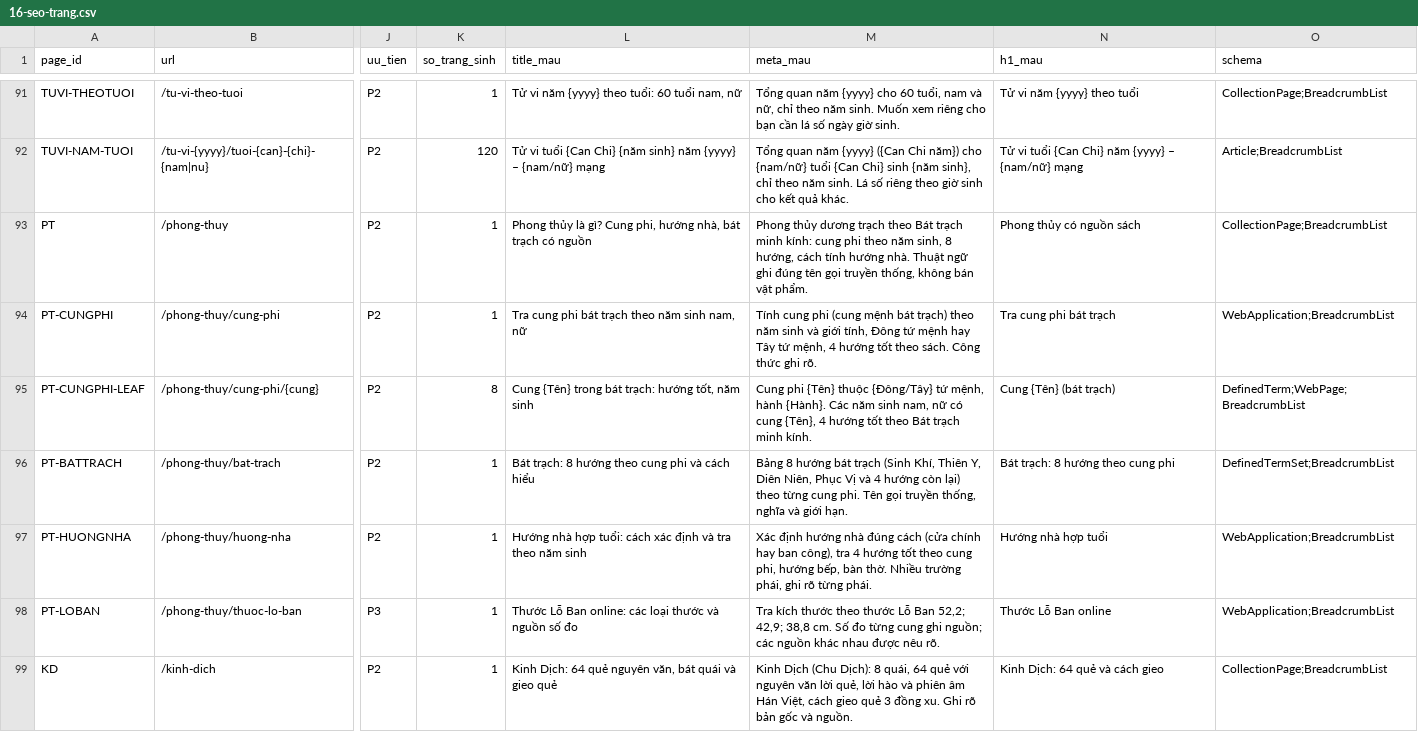
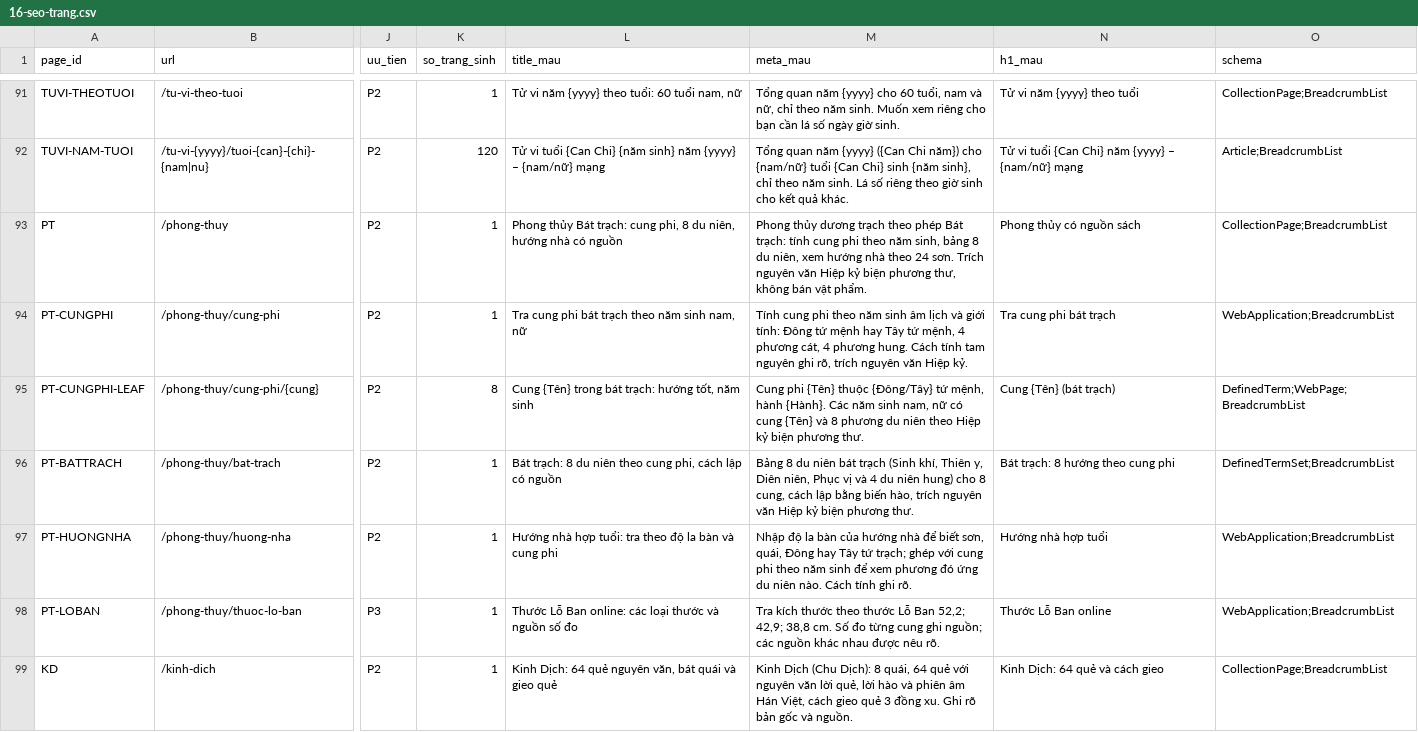
Before and after one commit to 3quang65/xemboi.vn, a CSV file: docs/v2/16-seo-trang.csv, drawn as a sheet; only a part is shown, gaps mark what is left out; the diff names each change by its address in the sheet, - before the commit and + after, or states it on an @@ line.

```diff
--- a/docs/v2/16-seo-trang.csv
+++ b/docs/v2/16-seo-trang.csv
-L93 (title_mau): Phong thủy là gì? Cung phi, hướng nhà, bát trạch có nguồn
+L93 (title_mau): Phong thủy Bát trạch: cung phi, 8 du niên, hướng nhà có nguồn
-M93 (meta_mau): …trạch theo Bát trạch minh kính: cung phi theo năm sinh, 8 hướng, cách tính hướng nhà. Thuật ngữ ghi đúng tên gọi truyền thống, không bán…
+M93 (meta_mau): …trạch theo phép Bát trạch: tính cung phi theo năm sinh, bảng 8 du niên, xem hướng nhà theo 24 sơn. Trích nguyên văn Hiệp kỷ biện phương thư, không bán…
-M94 (meta_mau): …cung phi (cung mệnh bát trạch) theo năm sinh và giới tính, Đông tứ mệnh hay Tây tứ mệnh, 4 hướng tốt theo sách. Công thức ghi rõ.
+M94 (meta_mau): …cung phi theo năm sinh âm lịch và giới tính: Đông tứ mệnh hay Tây tứ mệnh, 4 phương cát, 4 phương hung. Cách tính tam nguyên ghi rõ, trích nguyên văn Hiệp kỷ.
-M95 (meta_mau): …có cung {Tên}, 4 hướng tốt theo Bát trạch minh kính.
+M95 (meta_mau): …có cung {Tên} và 8 phương du niên theo Hiệp kỷ biện phương thư.
-L96 (title_mau): …trạch: 8 hướng theo cung phi và cách hiểu
+L96 (title_mau): …trạch: 8 du niên theo cung phi, cách lập có nguồn
-M96 (meta_mau): Bảng 8 hướng bát trạch (Sinh Khí, Thiên Y, Diên Niên, Phục Vị và 4 hướng còn lại) theo từng cung phi. Tên gọi truyền thống, nghĩa và giới hạn.
+M96 (meta_mau): Bảng 8 du niên bát trạch (Sinh khí, Thiên y, Diên niên, Phục vị và 4 du niên hung) cho 8 cung, cách lập bằng biến hào, trích nguyên văn Hiệp kỷ biện phương thư.
-L97 (title_mau): …hợp tuổi: cách xác định và tra theo năm sinh
+L97 (title_mau): …hợp tuổi: tra theo độ la bàn và cung phi
-M97 (meta_mau): Xác định hướng nhà đúng cách (cửa chính hay ban công), tra 4 hướng tốt theo cung phi, hướng bếp, bàn thờ. Nhiều trường phái, ghi rõ từng phái.
+M97 (meta_mau): Nhập độ la bàn của hướng nhà để biết sơn, quái, Đông hay Tây tứ trạch; ghép với cung phi theo năm sinh để xem phương đó ứng du niên nào. Cách tính ghi rõ.
```
Also changed, not shown: 23 other files.
